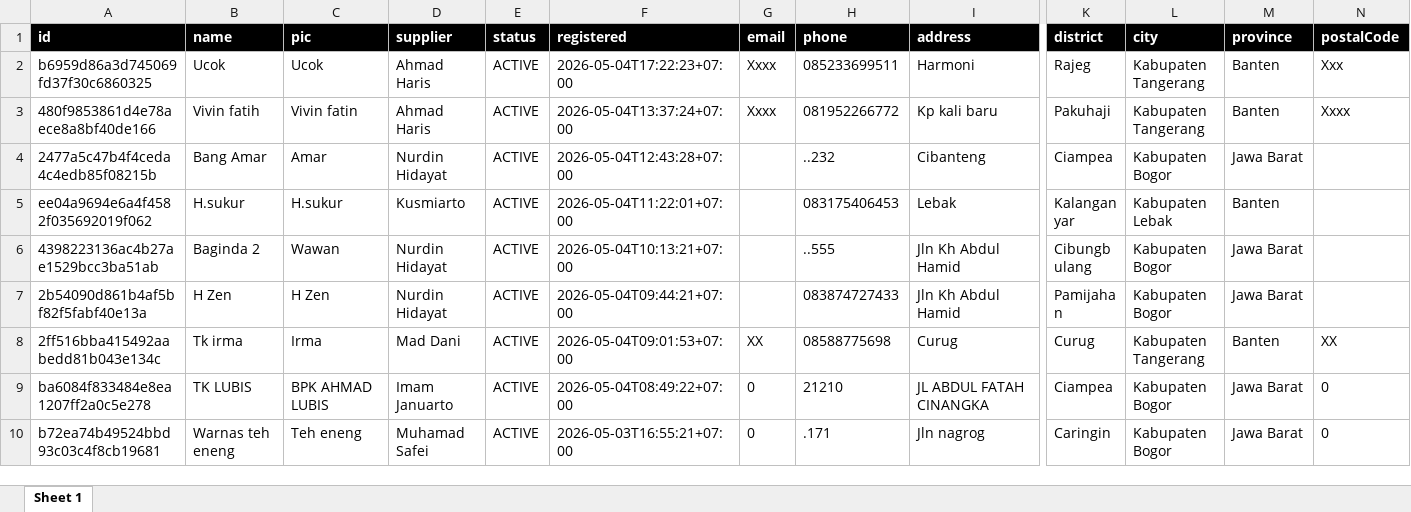
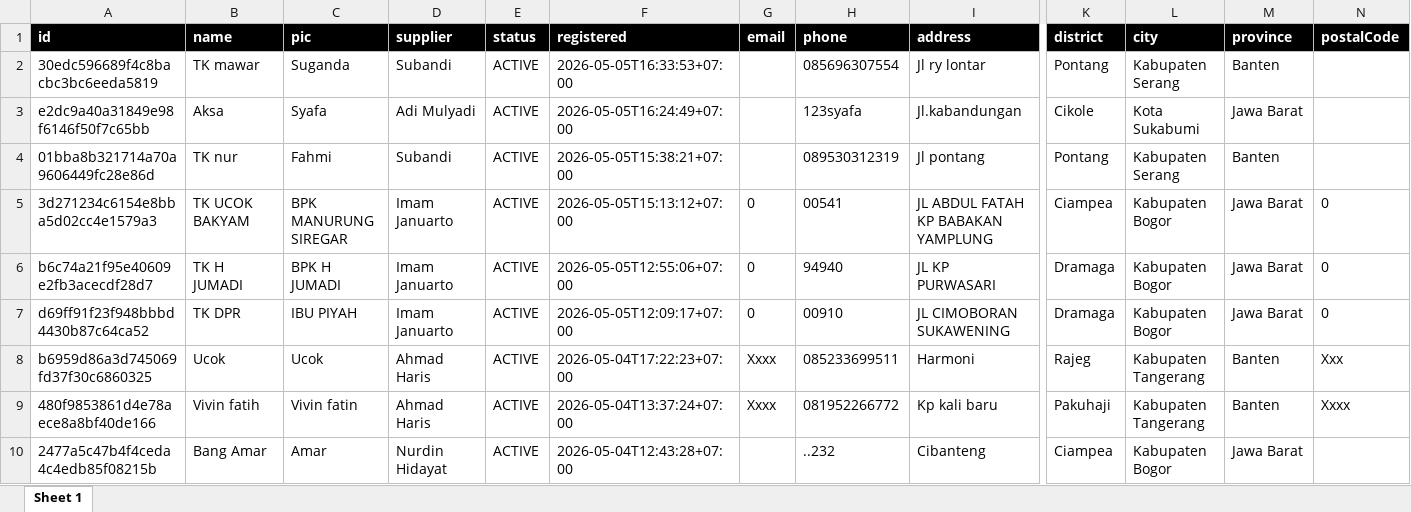
Before and after one commit to joherqp/skj, an Excel workbook: supabase/datalama/excel/customer.xlsx, sheet Sheet 1, drawn as a sheet; only a part is shown, gaps mark what is left out; the shorter side is filled out with more unchanged rows; values as stored, in another font and other column widths than the file's, no borders; rows hold the shown columns only; the diff names each change by its address in the sheet, - before the commit and + after, or states it on an @@ line.

```diff
--- a/supabase/datalama/excel/customer.xlsx (sheet Sheet 1)
+++ b/supabase/datalama/excel/customer.xlsx (sheet Sheet 1)
+row 2: 30edc596689f4c8bacbc3bc6eeda5819 | TK mawar | Suganda | Subandi | ACTIVE | 2026-05-05T16:33:53+07:00 |  | 085696307554 | Jl ry lontar | Pontang | Kabupaten Serang | Banten
+row 3: e2dc9a40a31849e98f6146f50f7c65bb | Aksa | Syafa | Adi Mulyadi | ACTIVE | 2026-05-05T16:24:49+07:00 |  | 123syafa | Jl.kabandungan | Cikole | Kota Sukabumi | Jawa Barat
+row 4: 01bba8b321714a70a9606449fc28e86d | TK nur | Fahmi | Subandi | ACTIVE | 2026-05-05T15:38:21+07:00 |  | 089530312319 | Jl pontang | Pontang | Kabupaten Serang | Banten
+row 5: 3d271234c6154e8bba5d02cc4e1579a3 | TK UCOK BAKYAM | BPK MANURUNG SIREGAR | Imam Januarto | ACTIVE | 2026-05-05T15:13:12+07:00 | 0 | 00541 | JL ABDUL FATAH KP BABAKAN YAMPLUNG | Ciampea | Kabupaten Bogor | Jawa Barat | 0
+row 6: b6c74a21f95e40609e2fb3acecdf28d7 | TK H JUMADI | BPK H JUMADI | Imam Januarto | ACTIVE | 2026-05-05T12:55:06+07:00 | 0 | 94940 | JL KP PURWASARI | Dramaga | Kabupaten Bogor | Jawa Barat | 0
+row 7: d69ff91f23f948bbbd4430b87c64ca52 | TK DPR | IBU PIYAH | Imam Januarto | ACTIVE | 2026-05-05T12:09:17+07:00 | 0 | 00910 | JL CIMOBORAN SUKAWENING | Dramaga | Kabupaten Bogor | Jawa Barat | 0
```
Also changed, not shown: supabase/datalama/excel/BQ.xlsx, 4 other files.
